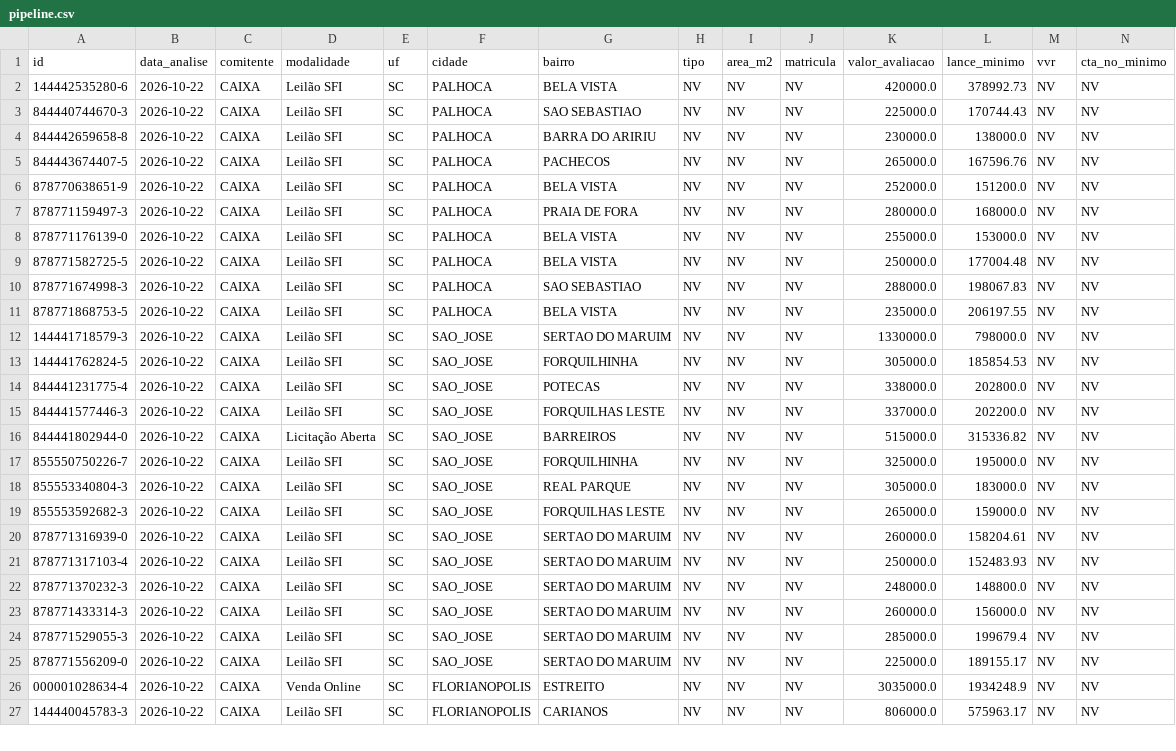
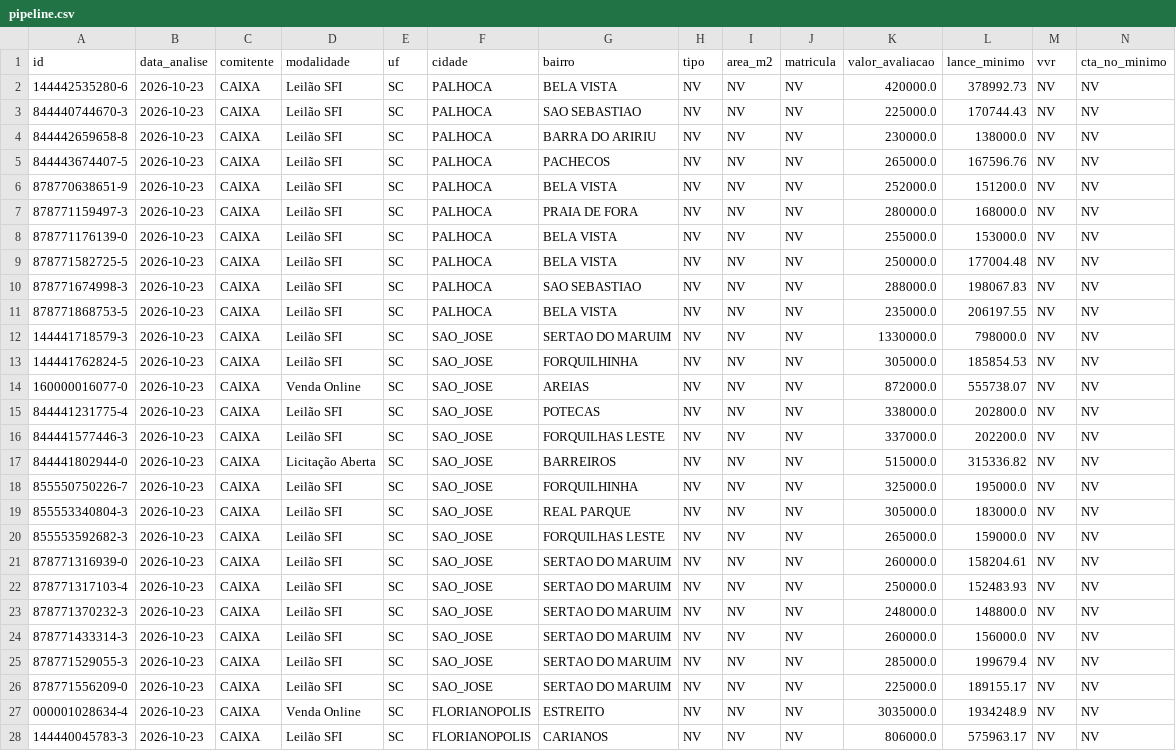
Before and after one commit to Loui-5795/Luiz-Arthur, a CSV file: pipeline.csv, drawn as a sheet; only a part is shown; addresses are those after the commit; rows hold the shown columns only; the diff covers the shown part only; the diff names each change by its address in the sheet, - before the commit and + after, or states it on an @@ line.

```diff
--- a/pipeline.csv
+++ b/pipeline.csv
-B2:B13 (data_analise): 2026-10-22
+B2:B13 (data_analise): 2026-10-23
+row 14: 160000016077-0 | 2026-10-23 | CAIXA | Venda Online | SC | SAO_JOSE | AREIAS | NV | NV | NV | 872000.0 | 555738.07 | NV | NV
-B15:B28 (data_analise): 2026-10-22
+B15:B28 (data_analise): 2026-10-23
```
Also changed, not shown: 3 edited cells elsewhere in this file, 3 other files.
